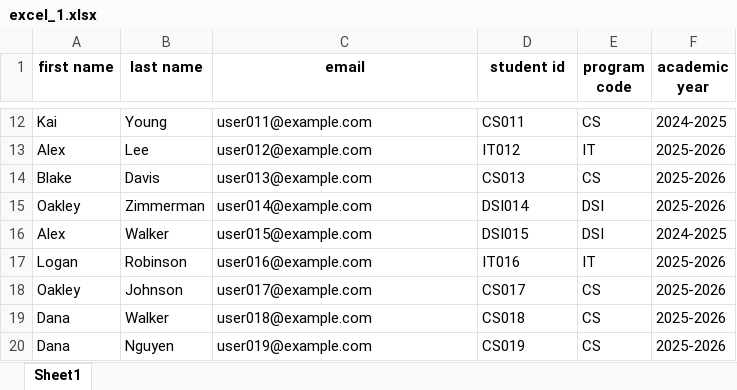
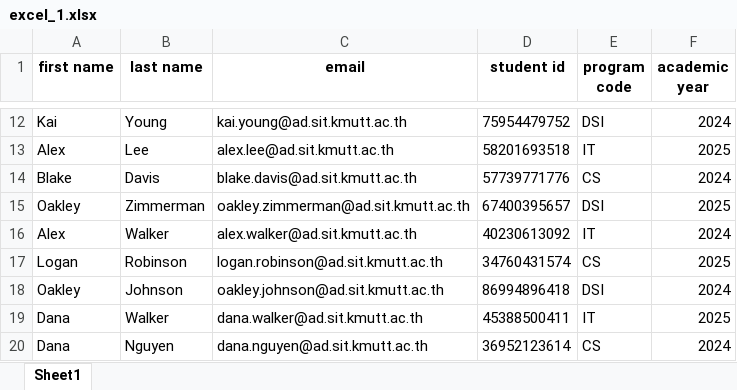
Before and after one commit to yephonekyaw/sit-portal-client, an Excel workbook: public/sample/excel_1.xlsx, sheet Sheet1, drawn as a sheet; only a part is shown, gaps mark what is left out; values as stored, in another font and other column widths than the file's, no borders; the diff covers the shown part only; the diff names each change by its address in the sheet, - before the commit and + after, or states it on an @@ line.

```diff
--- a/public/sample/excel_1.xlsx (sheet Sheet1)
+++ b/public/sample/excel_1.xlsx (sheet Sheet1)
-C12 (email): user011@example.com
+C12 (email): kai.young@ad.sit.kmutt.ac.th
-D12 (student id): CS011
+D12 (student id): 75954479752
-E12 (program code): CS
+E12 (program code): DSI
-F12 (academic year): 2024-2025
+F12 (academic year): 2024
-C13 (email): user012@example.com
+C13 (email): alex.lee@ad.sit.kmutt.ac.th
-D13 (student id): IT012
+D13 (student id): 58201693518
-F13 (academic year): 2025-2026
+F13 (academic year): 2025
-C14 (email): user013@example.com
+C14 (email): blake.davis@ad.sit.kmutt.ac.th
-D14 (student id): CS013
+D14 (student id): 57739771776
-F14 (academic year): 2025-2026
+F14 (academic year): 2024
-C15 (email): user014@example.com
+C15 (email): oakley.zimmerman@ad.sit.kmutt.ac.th
-D15 (student id): DSI014
+D15 (student id): 67400395657
-F15 (academic year): 2025-2026
+F15 (academic year): 2025
-C16 (email): user015@example.com
+C16 (email): alex.walker@ad.sit.kmutt.ac.th
-D16 (student id): DSI015
+D16 (student id): 40230613092
-E16 (program code): DSI
+E16 (program code): IT
-F16 (academic year): 2024-2025
+F16 (academic year): 2024
-C17 (email): user016@example.com
+C17 (email): logan.robinson@ad.sit.kmutt.ac.th
-D17 (student id): IT016
+D17 (student id): 34760431574
-E17 (program code): IT
+E17 (program code): CS
-F17 (academic year): 2025-2026
+F17 (academic year): 2025
-C18 (email): user017@example.com
+C18 (email): oakley.johnson@ad.sit.kmutt.ac.th
-D18 (student id): CS017
+D18 (student id): 86994896418
-E18 (program code): CS
+E18 (program code): DSI
-F18 (academic year): 2025-2026
+F18 (academic year): 2024
-C19 (email): user018@example.com
+C19 (email): dana.walker@ad.sit.kmutt.ac.th
-D19 (student id): CS018
+D19 (student id): 45388500411
-E19 (program code): CS
+E19 (program code): IT
-F19 (academic year): 2025-2026
+F19 (academic year): 2025
-C20 (email): user019@example.com
+C20 (email): dana.nguyen@ad.sit.kmutt.ac.th
-D20 (student id): CS019
+D20 (student id): 36952123614
-F20 (academic year): 2025-2026
+F20 (academic year): 2024
```
Also changed, not shown: 179 edited cells elsewhere in this sheet, 9 other files.
